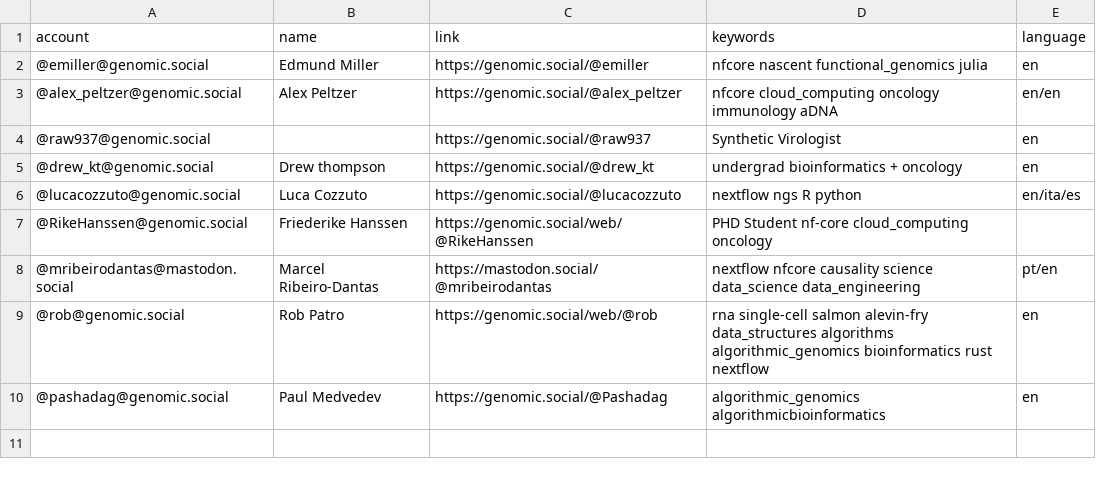
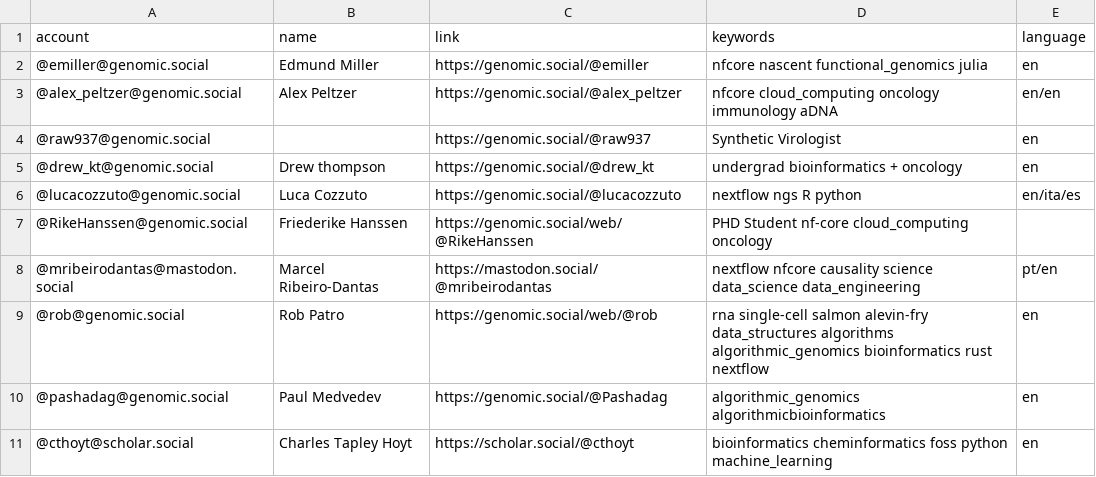
Before and after one commit to edmundmiller/Mastodon-Molecular-Biologists, a CSV file: resources/users.csv, drawn as a sheet; the diff names each change by its address in the sheet, - before the commit and + after, or states it on an @@ line.

Commit message:
Add myself
This PR adds myself (and fixes a missing comma for the row for Friederike Hanssen)

```diff
--- a/resources/users.csv
+++ b/resources/users.csv
+row 11: @cthoyt@scholar.social | Charles Tapley Hoyt | https://scholar.social/@cthoyt | bioinformatics cheminformatics foss python machine_learning | en
```
